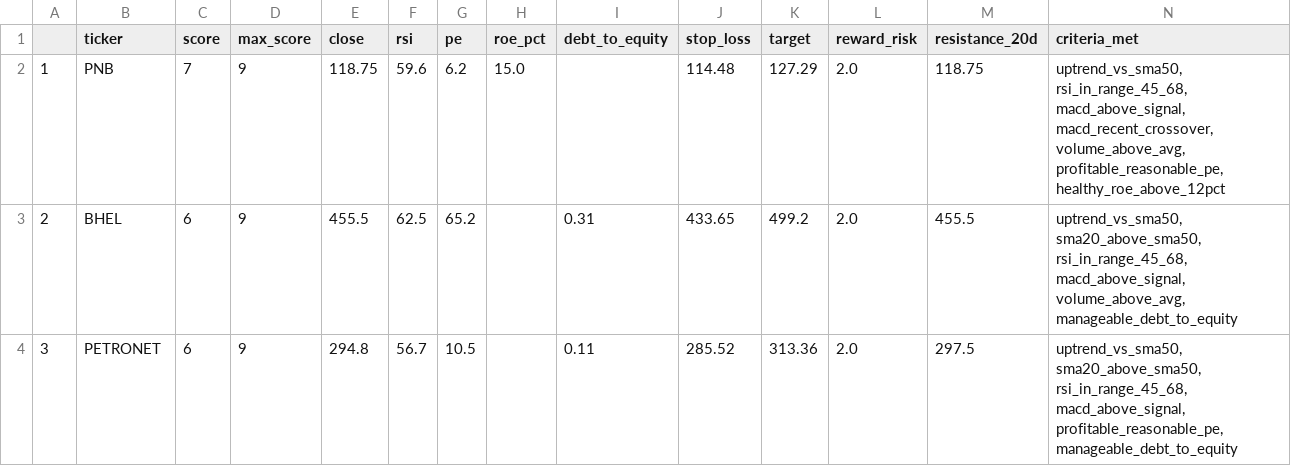
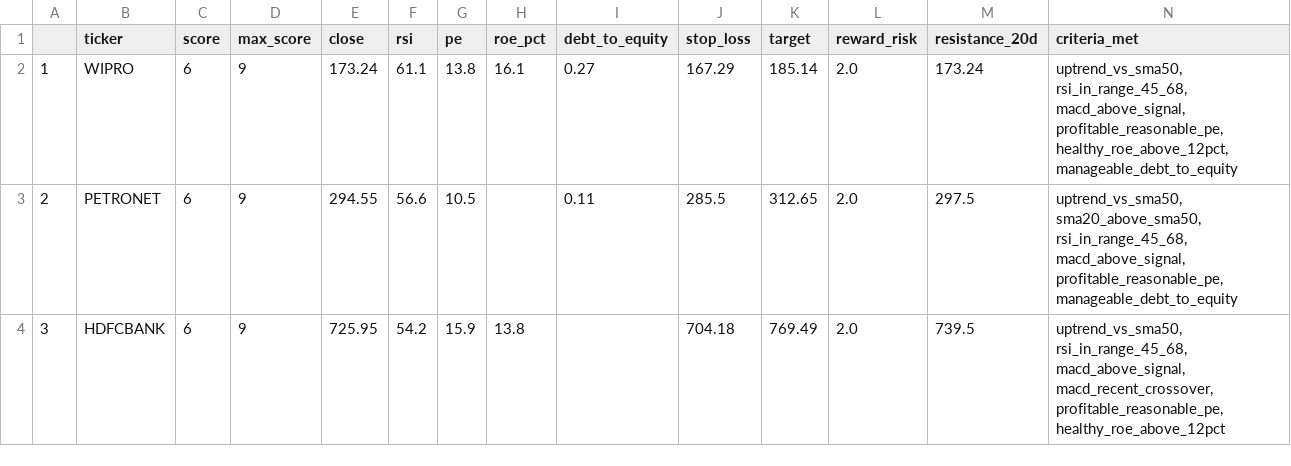
Before and after one commit to PankajK032/MyProject, a CSV file: latest_screen.csv, drawn as a sheet; only a part is shown; the diff covers the shown part only.

```diff
--- a/latest_screen.csv
+++ b/latest_screen.csv
@@ -1,4 +1,4 @@
 ,ticker,score,max_score,close,rsi,pe,roe_pct,debt_to_equity,stop_loss,target,reward_risk,resistance_20d,criteria_met
-1,PNB,7,9,118.75,59.6,6.2,15.0,,114.48,127.29,2.0,118.75,"uptrend_vs_sma50, rsi_in_range_45_68, macd_above_signal, macd_recent_crossover, volume_above_avg, profitable_reasonable_pe, healthy_roe_above_12pct"
-2,BHEL,6,9,455.5,62.5,65.2,,0.31,433.65,499.2,2.0,455.5,"uptrend_vs_sma50, sma20_above_sma50, rsi_in_range_45_68, macd_above_signal, volume_above_avg, manageable_debt_to_equity"
-3,PETRONET,6,9,294.8,56.7,10.5,,0.11,285.52,313.36,2.0,297.5,"uptrend_vs_sma50, sma20_above_sma50, rsi_in_range_45_68, macd_above_signal, profitable_reasonable_pe, manageable_debt_to_equity"
+1,WIPRO,6,9,173.24,61.1,13.8,16.1,0.27,167.29,185.14,2.0,173.24,"uptrend_vs_sma50, rsi_in_range_45_68, macd_above_signal, profitable_reasonable_pe, healthy_roe_above_12pct, manageable_debt_to_equity"
+2,PETRONET,6,9,294.55,56.6,10.5,,0.11,285.5,312.65,2.0,297.5,"uptrend_vs_sma50, sma20_above_sma50, rsi_in_range_45_68, macd_above_signal, profitable_reasonable_pe, manageable_debt_to_equity"
+3,HDFCBANK,6,9,725.95,54.2,15.9,13.8,,704.18,769.49,2.0,739.5,"uptrend_vs_sma50, rsi_in_range_45_68, macd_above_signal, macd_recent_crossover, profitable_reasonable_pe, healthy_roe_above_12pct"
```
Also changed, not shown: 1 added row and 9 edited cells elsewhere in this file, 1 other file.
